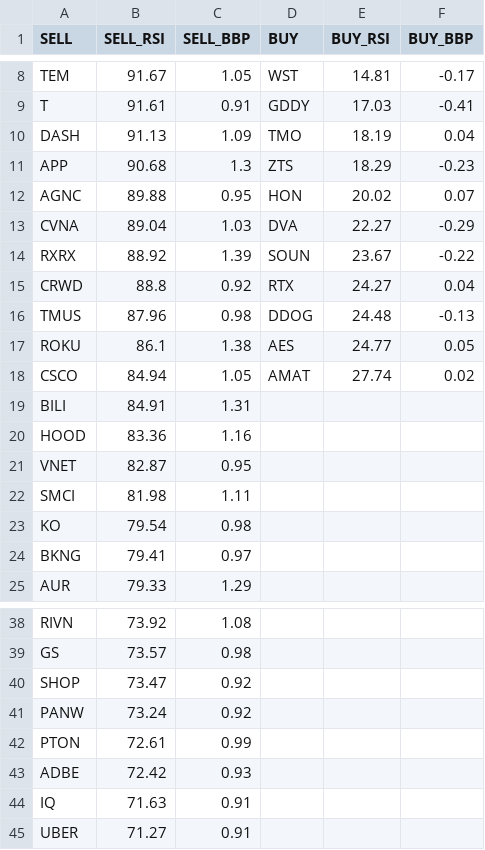
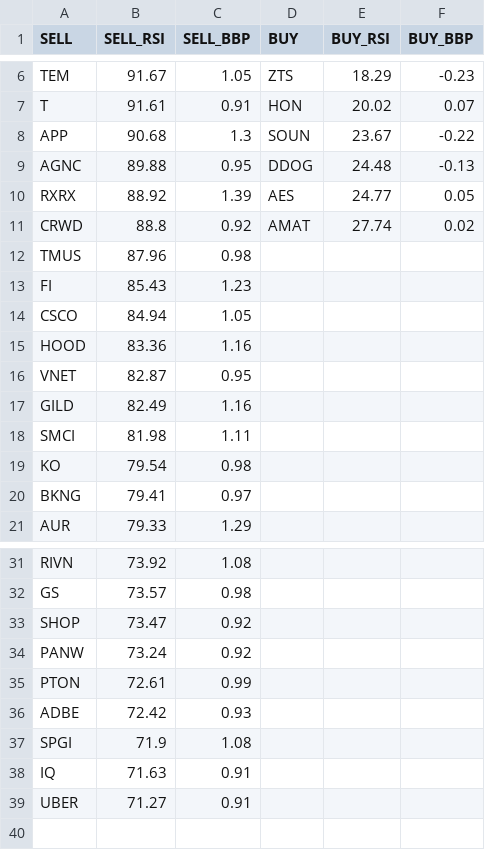
Before and after one commit to stockseer/stockseer.github.io, a CSV file: usa_stocks.csv, drawn as a sheet; only a part is shown, gaps mark what is left out; removed rows and columns are numbered as before the commit, all else as after; the diff covers the shown part only; the diff names each change by its address in the sheet, - before the commit and + after, or states it on an @@ line.

Commit message:
data

```diff
--- a/usa_stocks.csv
+++ b/usa_stocks.csv
-D6 (BUY): WST
+D6 (BUY): ZTS
-E6 (BUY_RSI): 14.81
+E6 (BUY_RSI): 18.29
-F6 (BUY_BBP): -0.17
+F6 (BUY_BBP): -0.23
-D7 (BUY): GDDY
+D7 (BUY): HON
-E7 (BUY_RSI): 17.03
+E7 (BUY_RSI): 20.02
-F7 (BUY_BBP): -0.41
+F7 (BUY_BBP): 0.07
-row 10: DASH | 91.13 | 1.09 | TMO | 18.19 | 0.04
-D8 (BUY): ZTS
+D8 (BUY): SOUN
-E8 (BUY_RSI): 18.29
+E8 (BUY_RSI): 23.67
-F8 (BUY_BBP): -0.23
+F8 (BUY_BBP): -0.22
-D9 (BUY): HON
+D9 (BUY): DDOG
-E9 (BUY_RSI): 20.02
+E9 (BUY_RSI): 24.48
-F9 (BUY_BBP): 0.07
+F9 (BUY_BBP): -0.13
-row 13: CVNA | 89.04 | 1.03 | DVA | 22.27 | -0.29
-D10 (BUY): SOUN
+D10 (BUY): AES
-E10 (BUY_RSI): 23.67
+E10 (BUY_RSI): 24.77
-F10 (BUY_BBP): -0.22
+F10 (BUY_BBP): 0.05
-D11 (BUY): RTX
+D11 (BUY): AMAT
-E11 (BUY_RSI): 24.27
+E11 (BUY_RSI): 27.74
-F11 (BUY_BBP): 0.04
+F11 (BUY_BBP): 0.02
-D12 (BUY): DDOG
+D12 (BUY): (empty)
-E12 (BUY_RSI): 24.48
+E12 (BUY_RSI): (empty)
-F12 (BUY_BBP): -0.13
+F12 (BUY_BBP): (empty)
-row 17: ROKU | 86.1 | 1.38 | AES | 24.77 | 0.05
+row 13: FI | 85.43 | 1.23
-D14 (BUY): AMAT
+D14 (BUY): (empty)
-E14 (BUY_RSI): 27.74
+E14 (BUY_RSI): (empty)
-F14 (BUY_BBP): 0.02
+F14 (BUY_BBP): (empty)
-row 19: BILI | 84.91 | 1.31
+row 17: GILD | 82.49 | 1.16
+row 37: SPGI | 71.9 | 1.08
```
Also changed, not shown: 5 removed rows and 9 edited cells elsewhere in this file, china_stocks.csv.
